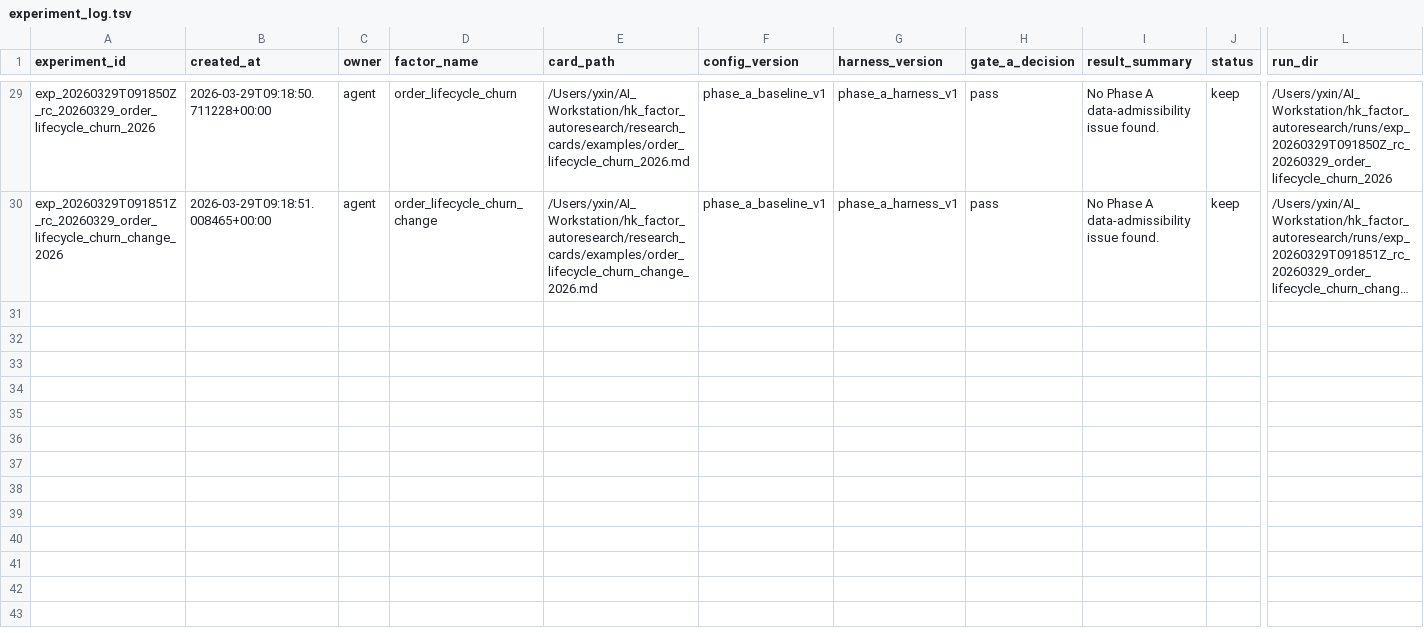
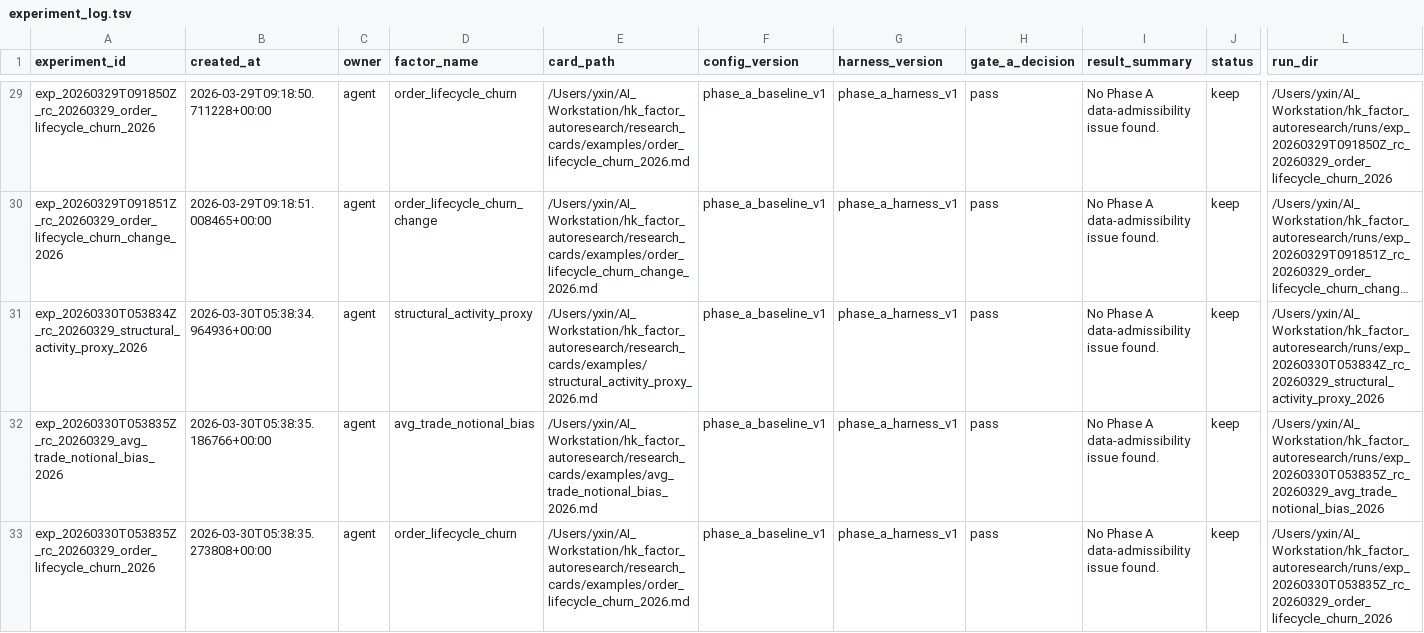
Before and after one commit to yzx107/hk_factor_autoresearch, a TSV file: registry/experiment_log.tsv, drawn as a sheet; only a part is shown, gaps mark what is left out; long unchanged cells end in …; rows hold the shown columns only; the diff covers the shown part only; the diff names each change by its address in the sheet, - before the commit and + after, or states it on an @@ line.

Commit message:
Add Gate A order-trade interaction family

```diff
--- a/registry/experiment_log.tsv
+++ b/registry/experiment_log.tsv
+row 31: exp_20260330T053834Z_rc_20260329_structural_activity_proxy_2026 | 2026-03-30T05:38:34.964936+00:00 | agent | structural_activity_proxy | /Users/yxin/AI_Workstation/hk_factor_autoresearch/research_cards/examples/structural_activity_proxy_2026.md | phase_a_baseline_v1 | phase_a_harness_v1 | pass | No Phase A data-admissibility issue found. | keep | /Users/yxin/AI_Workstation/hk_factor_autoresearch/runs/exp_20260330T053834Z_rc_20260329_structural_activity_proxy_2026
+row 32: exp_20260330T053835Z_rc_20260329_avg_trade_notional_bias_2026 | 2026-03-30T05:38:35.186766+00:00 | agent | avg_trade_notional_bias | /Users/yxin/AI_Workstation/hk_factor_autoresearch/research_cards/examples/avg_trade_notional_bias_2026.md | phase_a_baseline_v1 | phase_a_harness_v1 | pass | No Phase A data-admissibility issue found. | keep | /Users/yxin/AI_Workstation/hk_factor_autoresearch/runs/exp_20260330T053835Z_rc_20260329_avg_trade_notional_bias_2026
+row 33: exp_20260330T053835Z_rc_20260329_order_lifecycle_churn_2026 | 2026-03-30T05:38:35.273808+00:00 | agent | order_lifecycle_churn | /Users/yxin/AI_Workstation/hk_factor_autoresearch/research_cards/examples/order_lifecycle_churn_2026.md | phase_a_baseline_v1 | phase_a_harness_v1 | pass | No Phase A data-admissibility issue found. | keep | /Users/yxin/AI_Workstation/hk_factor_autoresearch/runs/exp_20260330T053835Z_rc_20260329_order_lifecycle_churn_2026
```
Also changed, not shown: 9 added rows elsewhere in this file, registry/autoresearch_cycle_log.tsv, registry/factor_families.tsv, 25 other files.
